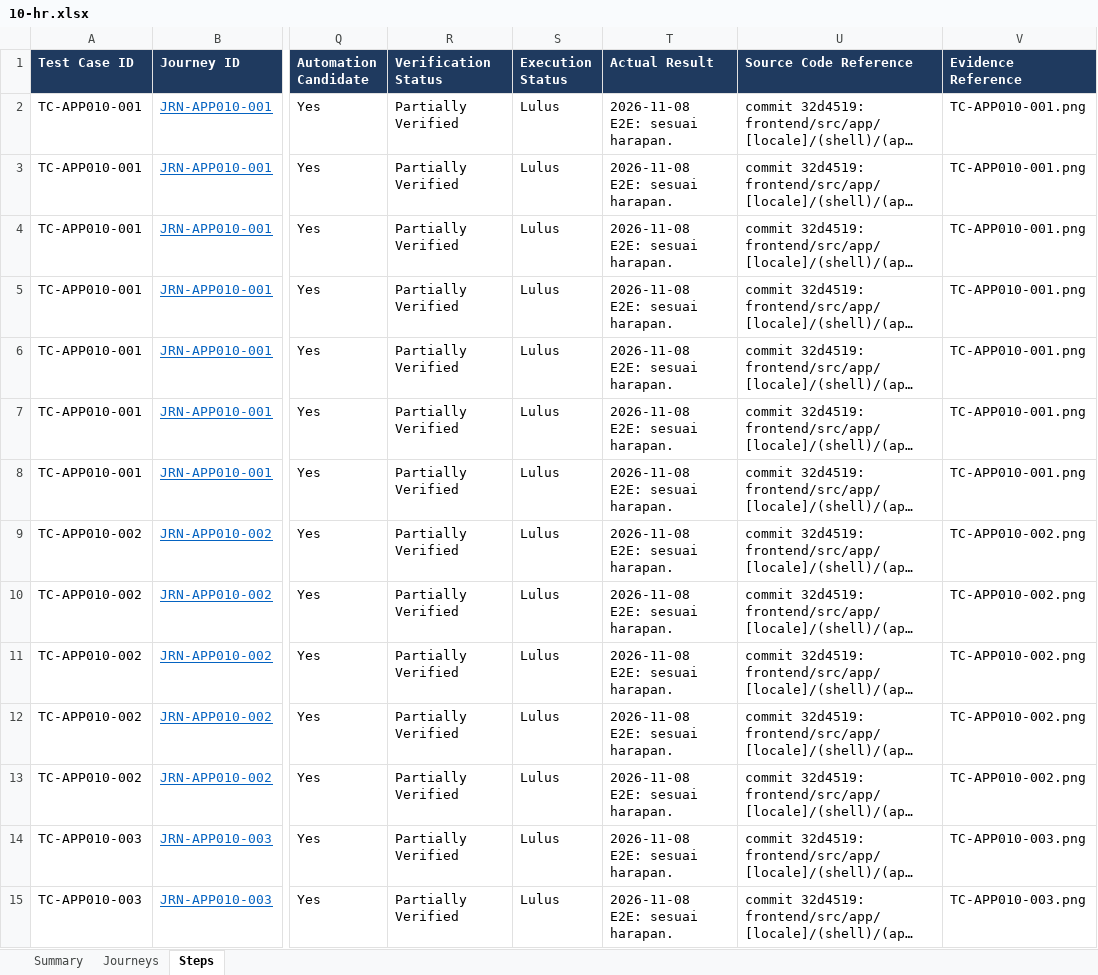
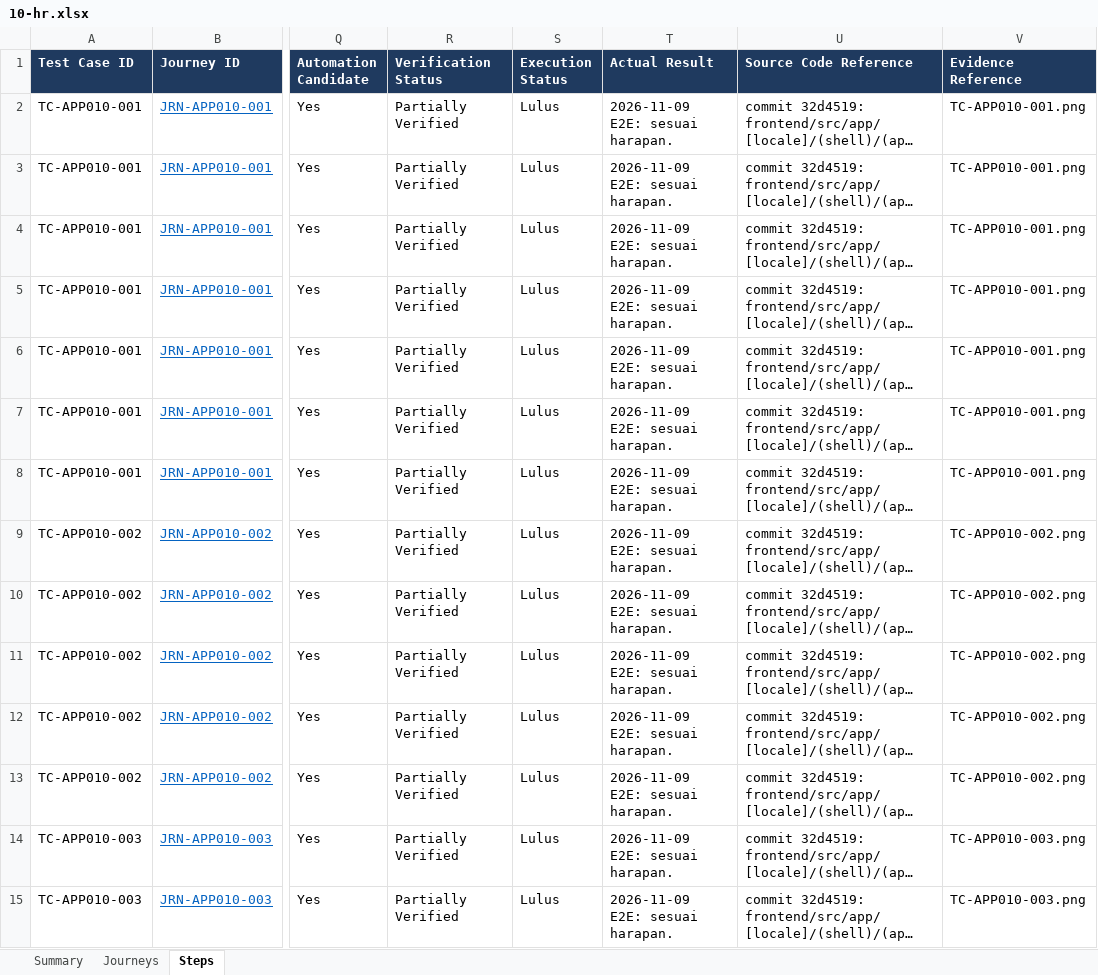
Before and after one commit to LIRE-Scripting/SIMRS-Automation, an Excel workbook: reports/e2e/10-hr.xlsx, sheet Steps, drawn as a sheet; only a part is shown, gaps mark what is left out; long unchanged cells end in …; values as stored, in another font and other column widths than the file's, no borders; conditional formats and table styles not drawn; the diff covers the shown part only; the diff names each change by its address in the sheet, - before the commit and + after, or states it on an @@ line.

```diff
--- a/reports/e2e/10-hr.xlsx (sheet Steps)
+++ b/reports/e2e/10-hr.xlsx (sheet Steps)
-T2:T15 (Actual Result): 2026-11-08 E2E: sesuai harapan.
+T2:T15 (Actual Result): 2026-11-09 E2E: sesuai harapan.
```
Also changed, not shown: 338 edited cells elsewhere in this sheet, sheet Summary, reports/e2e/14-hospital-accounts.xlsx, reports/e2e/15-emergency.xlsx, 47 other files.
